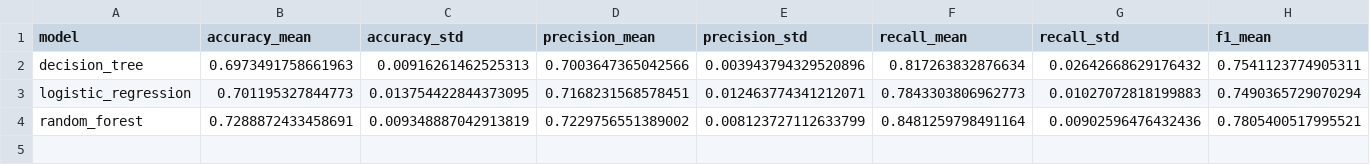
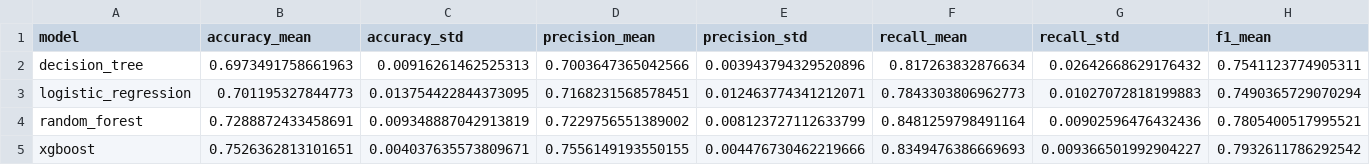
Before and after one commit to ermithunc/coupon-acceptance-ml, a CSV file: reports/experiments/results.csv, drawn as a sheet; only a part is shown; rows hold the shown columns only; the diff names each change by its address in the sheet, - before the commit and + after, or states it on an @@ line.

```diff
--- a/reports/experiments/results.csv
+++ b/reports/experiments/results.csv
+row 5: xgboost | 0.7526362813101651 | 0.004037635573809671 | 0.7556149193550155 | 0.004476730462219666 | 0.8349476386669693 | 0.009366501992904227 | 0.7932611786292542
```
Also changed, not shown: 7 other files.
